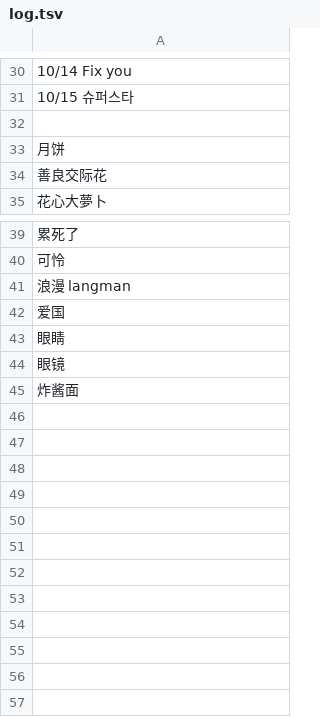
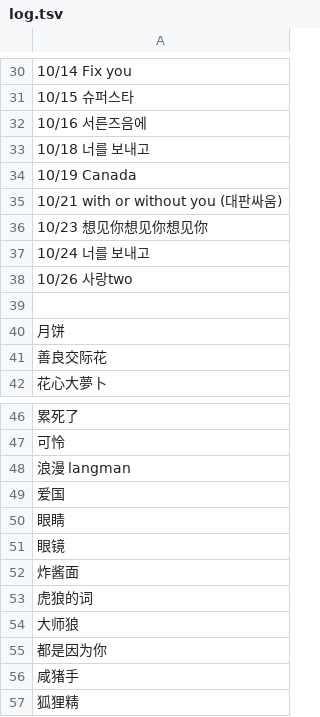
Before and after one commit to hongdavid94/vizman, a TSV file: log.tsv, drawn as a sheet; only a part is shown, gaps mark what is left out; the diff names each change by its address in the sheet, - before the commit and + after, or states it on an @@ line.

Commit message:
Update log.tsv

```diff
--- a/log.tsv
+++ b/log.tsv
+row 32: 10/16 서른즈음에
+row 33: 10/18 너를 보내고
+row 34: 10/19 Canada
+row 35: 10/21 with or without you (대판싸움)
+row 36: 10/23 想见你想见你想见你
+row 37: 10/24 너를 보내고
+row 38: 10/26 사랑two
+row 53: 虎狼的词
+row 54: 大师狼
+row 55: 都是因为你
+row 56: 咸猪手
+row 57: 狐狸精
```
